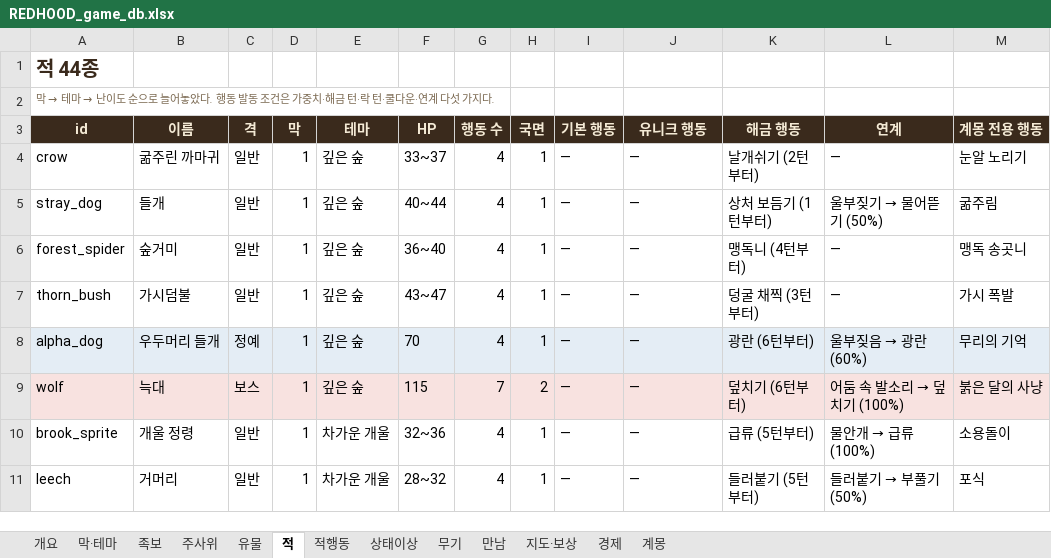
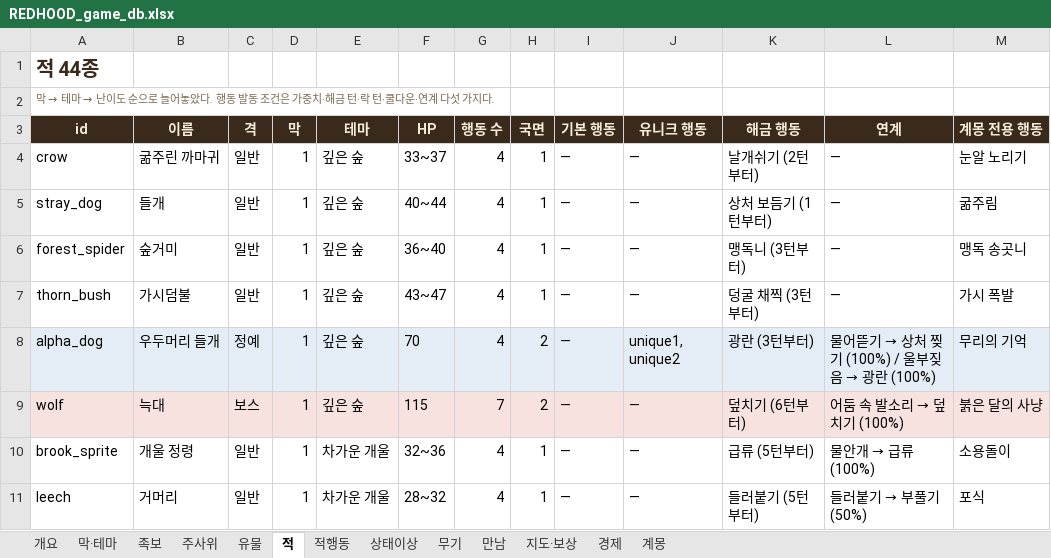
Before and after one commit to sepi-toolbox/Redhood, an Excel workbook: docs/REDHOOD_game_db.xlsx, sheet 적, drawn as a sheet; only a part is shown; values as stored, in another font and other column widths than the file's, no borders; the diff names each change by its address in the sheet, - before the commit and + after, or states it on an @@ line.

```diff
--- a/docs/REDHOOD_game_db.xlsx (sheet 적)
+++ b/docs/REDHOOD_game_db.xlsx (sheet 적)
@@ L5 (연계): 울부짖기 → 물어뜯기 (50%) → — @@
-K6 (해금 행동): 맹독니 (4턴부터)
+K6 (해금 행동): 맹독니 (3턴부터)
-H8 (국면): 1
+H8 (국면): 2
-J8 (유니크 행동): —
+J8 (유니크 행동): unique1, unique2
-K8 (해금 행동): 광란 (6턴부터)
+K8 (해금 행동): 광란 (3턴부터)
@@ L8 (연계): 울부짖음 → 광란 (60%) → 물어뜯기 → 상처 찢기 (100%) / 울부짖음 → 광란 (100%) @@
```
Also changed, not shown: sheet 적행동, 2 other files.
